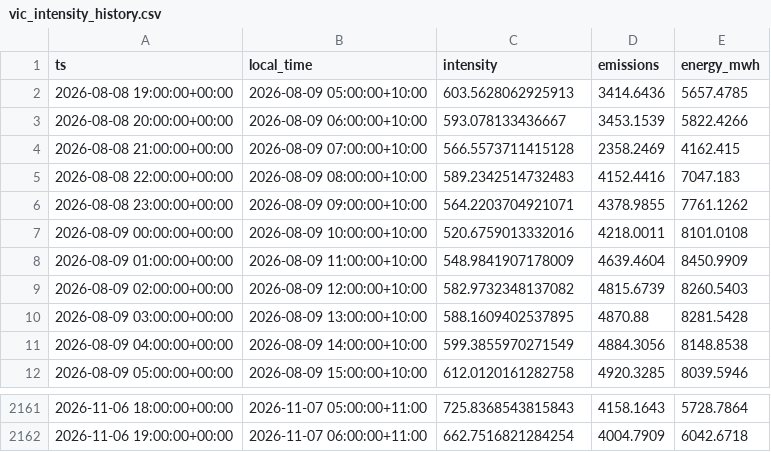
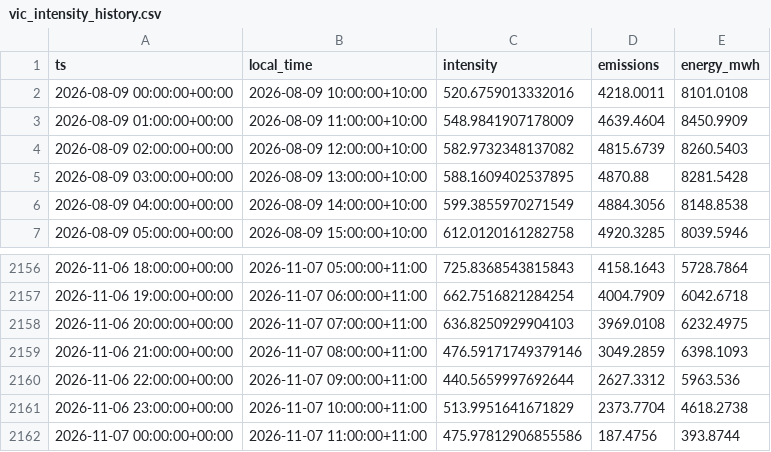
Before and after one commit to hdia/cleancharge-live, a CSV file: data/live/vic_intensity_history.csv, drawn as a sheet; only a part is shown, gaps mark what is left out; removed rows and columns are numbered as before the commit, all else as after; the diff names each change by its address in the sheet, - before the commit and + after, or states it on an @@ line.

```diff
--- a/data/live/vic_intensity_history.csv
+++ b/data/live/vic_intensity_history.csv
-row 2: 2026-08-08 19:00:00+00:00 | 2026-08-09 05:00:00+10:00 | 603.5628062925913 | 3414.6436 | 5657.4785
-row 3: 2026-08-08 20:00:00+00:00 | 2026-08-09 06:00:00+10:00 | 593.078133436667 | 3453.1539 | 5822.4266
-row 4: 2026-08-08 21:00:00+00:00 | 2026-08-09 07:00:00+10:00 | 566.5573711415128 | 2358.2469 | 4162.415
-row 5: 2026-08-08 22:00:00+00:00 | 2026-08-09 08:00:00+10:00 | 589.2342514732483 | 4152.4416 | 7047.183
-row 6: 2026-08-08 23:00:00+00:00 | 2026-08-09 09:00:00+10:00 | 564.2203704921071 | 4378.9855 | 7761.1262
+row 2158: 2026-11-06 20:00:00+00:00 | 2026-11-07 07:00:00+11:00 | 636.8250929904103 | 3969.0108 | 6232.4975
+row 2159: 2026-11-06 21:00:00+00:00 | 2026-11-07 08:00:00+11:00 | 476.59171749379146 | 3049.2859 | 6398.1093
+row 2160: 2026-11-06 22:00:00+00:00 | 2026-11-07 09:00:00+11:00 | 440.5659997692644 | 2627.3312 | 5963.536
+row 2161: 2026-11-06 23:00:00+00:00 | 2026-11-07 10:00:00+11:00 | 513.9951641671829 | 2373.7704 | 4618.2738
+row 2162: 2026-11-07 00:00:00+00:00 | 2026-11-07 11:00:00+11:00 | 475.97812906855586 | 187.4756 | 393.8744
```
Also changed, not shown: data/live/vic_latest_observations.csv, 5 other files.
